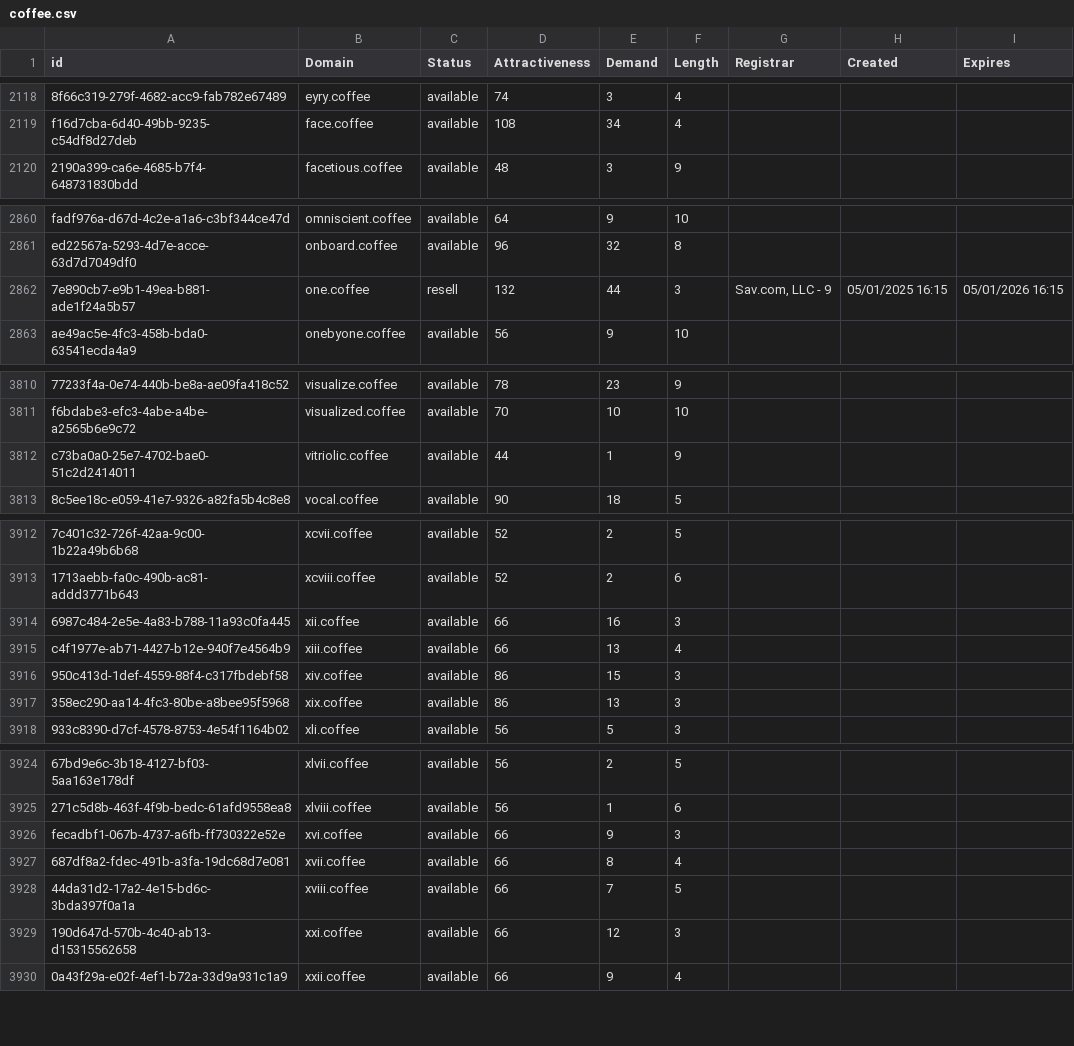
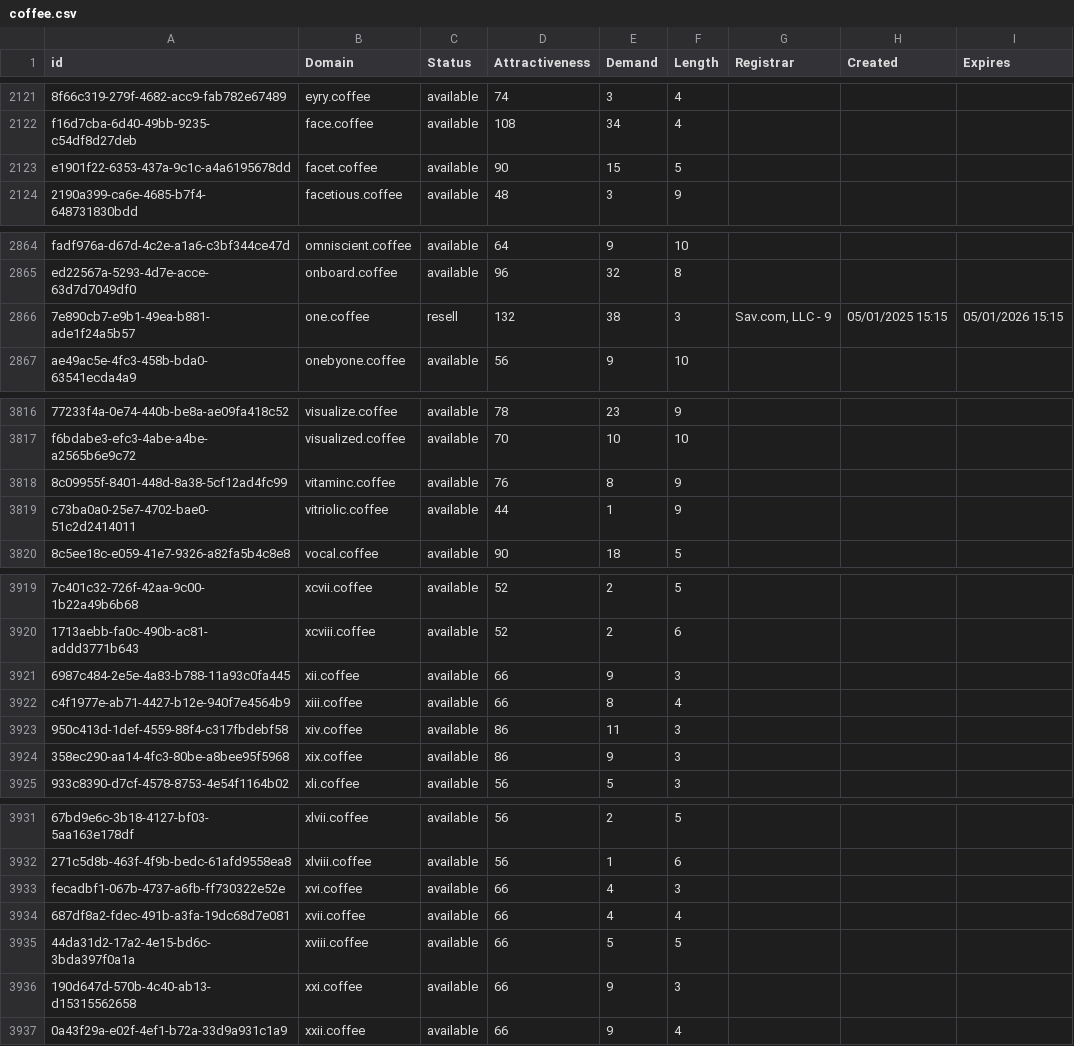
Before and after one commit to UniqueDomains/coffee-oneword-domains, a CSV file: coffee.csv, drawn as a sheet; only a part is shown, gaps mark what is left out; addresses are those after the commit; the diff covers the shown part only; the diff names each change by its address in the sheet, - before the commit and + after, or states it on an @@ line.

```diff
--- a/coffee.csv
+++ b/coffee.csv
+row 2123: e1901f22-6353-437a-9c1c-a4a6195678dd | facet.coffee | available | 90 | 15 | 5
-E2866 (Demand): 44
+E2866 (Demand): 38
-H2866 (Created): 05/01/2025 16:15
+H2866 (Created): 05/01/2025 15:15
-I2866 (Expires): 05/01/2026 16:15
+I2866 (Expires): 05/01/2026 15:15
+row 3818: 8c09955f-8401-448d-8a38-5cf12ad4fc99 | vitaminc.coffee | available | 76 | 8 | 9
-E3921 (Demand): 16
+E3921 (Demand): 9
-E3922 (Demand): 13
+E3922 (Demand): 8
-E3923 (Demand): 15
+E3923 (Demand): 11
-E3924 (Demand): 13
+E3924 (Demand): 9
-E3933 (Demand): 9
+E3933 (Demand): 4
-E3934 (Demand): 8
+E3934 (Demand): 4
-E3935 (Demand): 7
+E3935 (Demand): 5
-E3936 (Demand): 12
+E3936 (Demand): 9
```
Also changed, not shown: 5 added rows and 19 edited cells elsewhere in this file, 2 other files.
